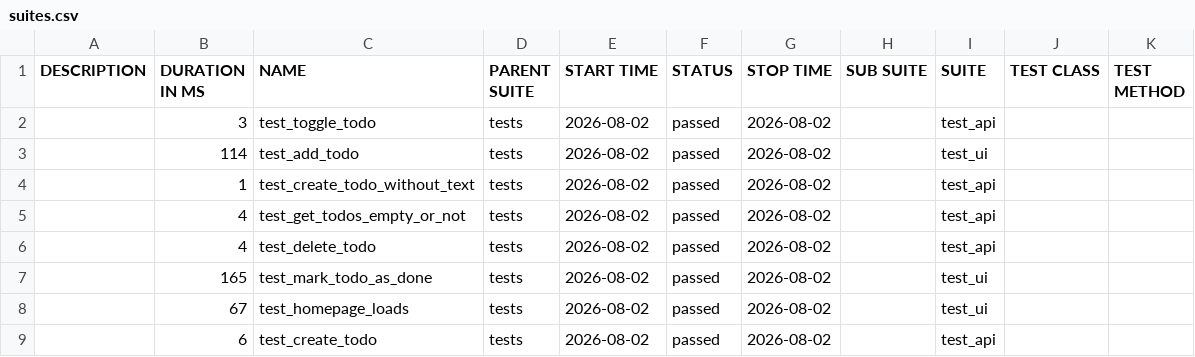
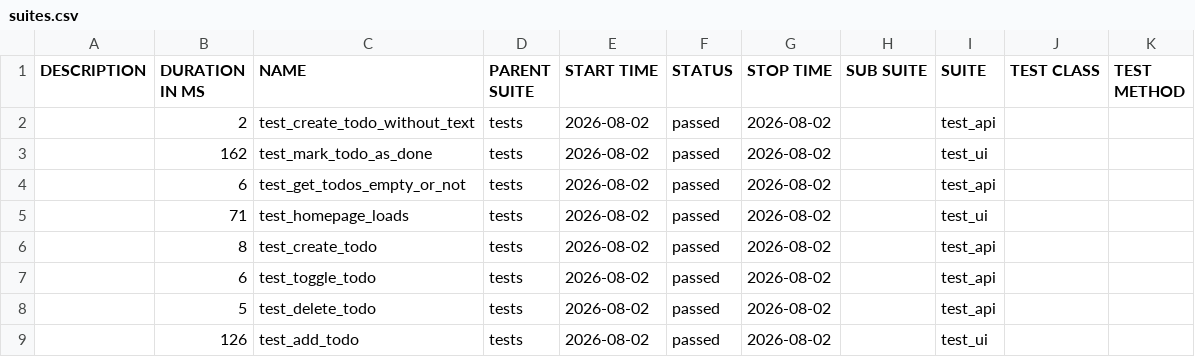
Before and after one commit to alexeyaar/TODO, a CSV file: data/suites.csv, drawn as a sheet.

```diff
--- a/data/suites.csv
+++ b/data/suites.csv
@@ -1,9 +1,9 @@
 "DESCRIPTION","DURATION IN MS","NAME","PARENT SUITE","START TIME","STATUS","STOP TIME","SUB SUITE","SUITE","TEST CLASS","TEST METHOD"
-"","3","test_toggle_todo","tests","2026-08-02","passed","2026-08-02","","test_api","",""
-"","114","test_add_todo","tests","2026-08-02","passed","2026-08-02","","test_ui","",""
-"","1","test_create_todo_without_text","tests","2026-08-02","passed","2026-08-02","","test_api","",""
-"","4","test_get_todos_empty_or_not","tests","2026-08-02","passed","2026-08-02","","test_api","",""
-"","4","test_delete_todo","tests","2026-08-02","passed","2026-08-02","","test_api","",""
-"","165","test_mark_todo_as_done","tests","2026-08-02","passed","2026-08-02","","test_ui","",""
-"","67","test_homepage_loads","tests","2026-08-02","passed","2026-08-02","","test_ui","",""
-"","6","test_create_todo","tests","2026-08-02","passed","2026-08-02","","test_api","",""
+"","2","test_create_todo_without_text","tests","2026-08-02","passed","2026-08-02","","test_api","",""
+"","162","test_mark_todo_as_done","tests","2026-08-02","passed","2026-08-02","","test_ui","",""
+"","6","test_get_todos_empty_or_not","tests","2026-08-02","passed","2026-08-02","","test_api","",""
+"","71","test_homepage_loads","tests","2026-08-02","passed","2026-08-02","","test_ui","",""
+"","8","test_create_todo","tests","2026-08-02","passed","2026-08-02","","test_api","",""
+"","6","test_toggle_todo","tests","2026-08-02","passed","2026-08-02","","test_api","",""
+"","5","test_delete_todo","tests","2026-08-02","passed","2026-08-02","","test_api","",""
+"","126","test_add_todo","tests","2026-08-02","passed","2026-08-02","","test_ui","",""
```
Also changed, not shown: 30 other files.
